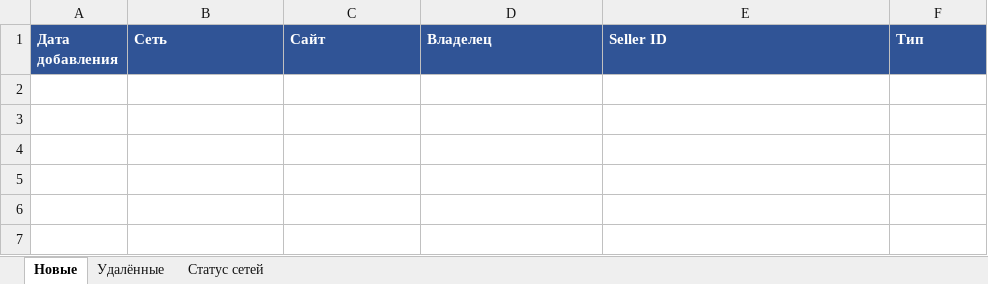
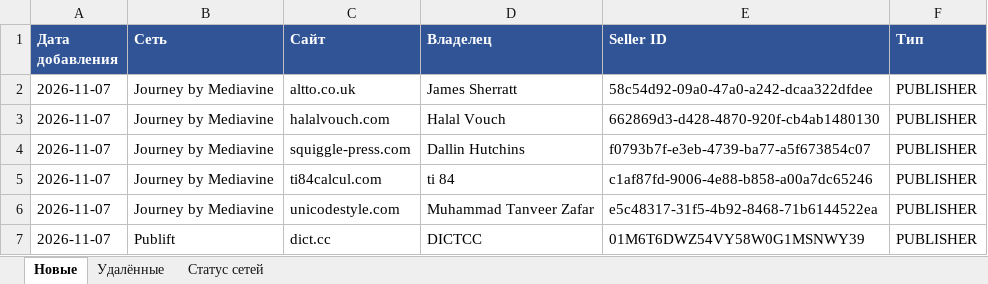
Before and after one commit to gkachalov/ads, an Excel workbook: sellers_changes.xlsx, sheet Новые, drawn as a sheet; values as stored, in another font and other column widths than the file's, no borders; the diff names each change by its address in the sheet, - before the commit and + after, or states it on an @@ line.

```diff
--- a/sellers_changes.xlsx (sheet Новые)
+++ b/sellers_changes.xlsx (sheet Новые)
+row 2: 2026-11-07 | Journey by Mediavine | altto.co.uk | James Sherratt | 58c54d92-09a0-47a0-a242-dcaa322dfdee | PUBLISHER
+row 3: 2026-11-07 | Journey by Mediavine | halalvouch.com | Halal Vouch | 662869d3-d428-4870-920f-cb4ab1480130 | PUBLISHER
+row 4: 2026-11-07 | Journey by Mediavine | squiggle-press.com | Dallin Hutchins | f0793b7f-e3eb-4739-ba77-a5f673854c07 | PUBLISHER
+row 5: 2026-11-07 | Journey by Mediavine | ti84calcul.com | ti 84 | c1af87fd-9006-4e88-b858-a00a7dc65246 | PUBLISHER
+row 6: 2026-11-07 | Journey by Mediavine | unicodestyle.com | Muhammad Tanveer Zafar | e5c48317-31f5-4b92-8468-71b6144522ea | PUBLISHER
+row 7: 2026-11-07 | Publift | dict.cc | DICTCC | 01M6T6DWZ54VY58W0G1MSNWY39 | PUBLISHER
```
Also changed, not shown: sheet Статус сетей, 3 other files.
